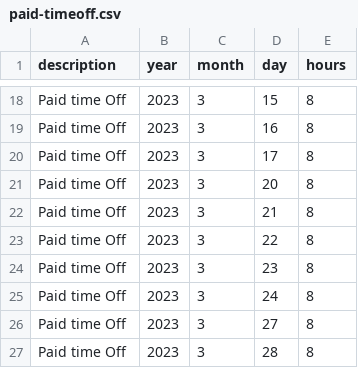
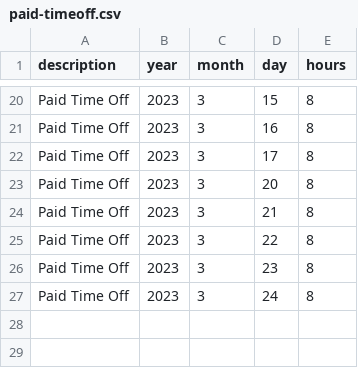
Before and after one commit to jkfields/gitpod-io, a CSV file: PyRetire/paid-timeoff.csv, drawn as a sheet; only a part is shown, gaps mark what is left out; the diff covers the shown part only.

Commit message:
2022-10-28 12:00:00

```diff
--- a/PyRetire/paid-timeoff.csv
+++ b/PyRetire/paid-timeoff.csv
@@ -18,10 +20,8 @@ description, year,month,day,hours
-"Paid time Off",2023,3,15,8
-"Paid time Off",2023,3,16,8
-"Paid time Off",2023,3,17,8
-"Paid time Off",2023,3,20,8
-"Paid time Off",2023,3,21,8
-"Paid time Off",2023,3,22,8
-"Paid time Off",2023,3,23,8
-"Paid time Off",2023,3,24,8
-"Paid time Off",2023,3,27,8
-"Paid time Off",2023,3,28,8
+"Paid Time Off",2023,3,15,8
+"Paid Time Off",2023,3,16,8
+"Paid Time Off",2023,3,17,8
+"Paid Time Off",2023,3,20,8
+"Paid Time Off",2023,3,21,8
+"Paid Time Off",2023,3,22,8
+"Paid Time Off",2023,3,23,8
+"Paid Time Off",2023,3,24,8
```
Also changed, not shown: 17 added rows, 15 removed rows and 2 edited cells elsewhere in this file.
